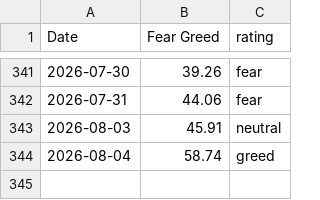
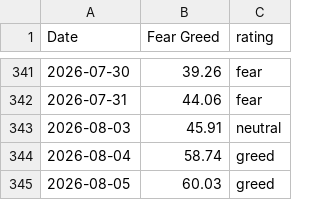
Before and after one commit to Vatmuri2/feargreed, a CSV file: datasets/fear_greed_forward_test_afternoon.csv, drawn as a sheet; only a part is shown, gaps mark what is left out.

```diff
--- a/datasets/fear_greed_forward_test_afternoon.csv
+++ b/datasets/fear_greed_forward_test_afternoon.csv
@@ -344 +344,2 @@ Date,Fear Greed,rating
 2026-08-04,58.74,greed
+2026-08-05,60.03,greed
```
Also changed, not shown: datasets/fear_greed_forward_test_morning.csv, trading_log_BOD.csv, 3 other files.
